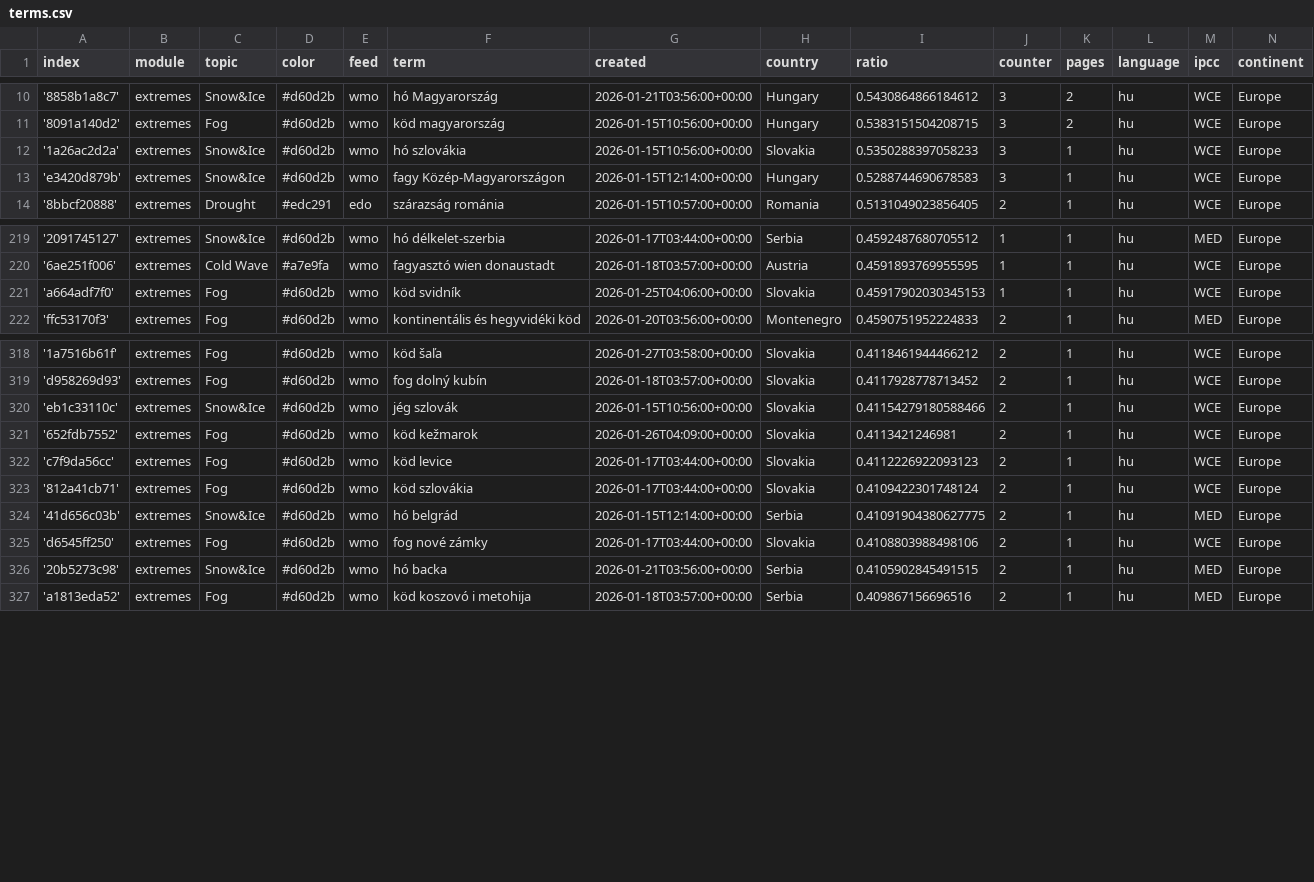
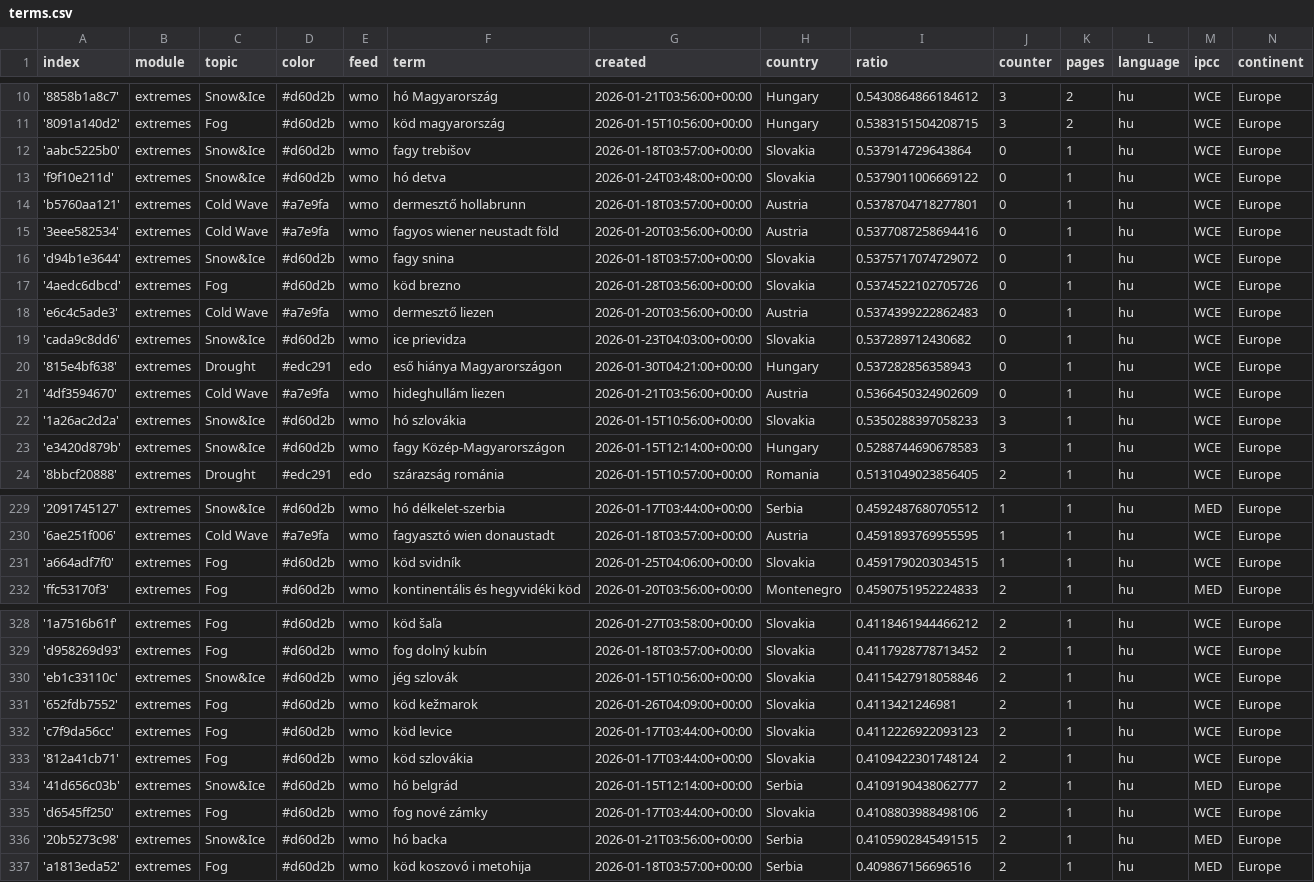
Before and after one commit to jens-news/hungarianExtremes, a CSV file: terms.csv, drawn as a sheet; only a part is shown, gaps mark what is left out.

Commit message:
Commit from GitHub Actions (import:0.0)

```diff
--- a/terms.csv
+++ b/terms.csv
@@ -11,2 +11,12 @@ index,module,topic,color,feed,term,created,country,ratio,counter,pages,language,
 '8091a140d2',extremes,Fog,#d60d2b,wmo,köd magyarország,2026-01-15T10:56:00+00:00,Hungary,0.5383151504208715,3,2,hu,WCE,Europe
+'aabc5225b0',extremes,Snow&Ice,#d60d2b,wmo,fagy trebišov,2026-01-18T03:57:00+00:00,Slovakia,0.537914729643864,0,1,hu,WCE,Europe
+'f9f10e211d',extremes,Snow&Ice,#d60d2b,wmo,hó detva,2026-01-24T03:48:00+00:00,Slovakia,0.5379011006669122,0,1,hu,WCE,Europe
+'b5760aa121',extremes,Cold Wave,#a7e9fa,wmo,dermesztő hollabrunn,2026-01-18T03:57:00+00:00,Austria,0.5378704718277801,0,1,hu,WCE,Europe
+'3eee582534',extremes,Cold Wave,#a7e9fa,wmo,fagyos wiener neustadt föld,2026-01-20T03:56:00+00:00,Austria,0.5377087258694416,0,1,hu,WCE,Europe
+'d94b1e3644',extremes,Snow&Ice,#d60d2b,wmo,fagy snina,2026-01-18T03:57:00+00:00,Slovakia,0.5375717074729072,0,1,hu,WCE,Europe
+'4aedc6dbcd',extremes,Fog,#d60d2b,wmo,köd brezno,2026-01-28T03:56:00+00:00,Slovakia,0.5374522102705726,0,1,hu,WCE,Europe
+'e6c4c5ade3',extremes,Cold Wave,#a7e9fa,wmo,dermesztő liezen,2026-01-20T03:56:00+00:00,Austria,0.5374399222862483,0,1,hu,WCE,Europe
+'cada9c8dd6',extremes,Snow&Ice,#d60d2b,wmo,ice prievidza,2026-01-23T04:03:00+00:00,Slovakia,0.537289712430682,0,1,hu,WCE,Europe
+'815e4bf638',extremes,Drought,#edc291,edo,eső hiánya Magyarországon,2026-01-30T04:21:00+00:00,Hungary,0.537282856358943,0,1,hu,WCE,Europe
+'4df3594670',extremes,Cold Wave,#a7e9fa,wmo,hideghullám liezen,2026-01-21T03:56:00+00:00,Austria,0.5366450324902609,0,1,hu,WCE,Europe
 '1a26ac2d2a',extremes,Snow&Ice,#d60d2b,wmo,hó szlovákia,2026-01-15T10:56:00+00:00,Slovakia,0.5350288397058233,3,1,hu,WCE,Europe
@@ -220,3 +230,3 @@ index,module,topic,color,feed,term,created,country,ratio,counter,pages,language,
 '6ae251f006',extremes,Cold Wave,#a7e9fa,wmo,fagyasztó wien donaustadt,2026-01-18T03:57:00+00:00,Austria,0.4591893769955595,1,1,hu,WCE,Europe
-'a664adf7f0',extremes,Fog,#d60d2b,wmo,köd svidník,2026-01-25T04:06:00+00:00,Slovakia,0.45917902030345153,1,1,hu,WCE,Europe
+'a664adf7f0',extremes,Fog,#d60d2b,wmo,köd svidník,2026-01-25T04:06:00+00:00,Slovakia,0.4591790203034515,1,1,hu,WCE,Europe
 'ffc53170f3',extremes,Fog,#d60d2b,wmo,kontinentális és hegyvidéki köd,2026-01-20T03:56:00+00:00,Montenegro,0.4590751952224833,2,1,hu,MED,Europe
@@ -319,3 +329,3 @@ index,module,topic,color,feed,term,created,country,ratio,counter,pages,language,
 'd958269d93',extremes,Fog,#d60d2b,wmo,fog dolný kubín,2026-01-18T03:57:00+00:00,Slovakia,0.4117928778713452,2,1,hu,WCE,Europe
-'eb1c33110c',extremes,Snow&Ice,#d60d2b,wmo,jég szlovák,2026-01-15T10:56:00+00:00,Slovakia,0.41154279180588466,2,1,hu,WCE,Europe
+'eb1c33110c',extremes,Snow&Ice,#d60d2b,wmo,jég szlovák,2026-01-15T10:56:00+00:00,Slovakia,0.4115427918058846,2,1,hu,WCE,Europe
 '652fdb7552',extremes,Fog,#d60d2b,wmo,köd kežmarok,2026-01-26T04:09:00+00:00,Slovakia,0.4113421246981,2,1,hu,WCE,Europe
@@ -323,3 +333,3 @@ index,module,topic,color,feed,term,created,country,ratio,counter,pages,language,
 '812a41cb71',extremes,Fog,#d60d2b,wmo,köd szlovákia,2026-01-17T03:44:00+00:00,Slovakia,0.4109422301748124,2,1,hu,WCE,Europe
-'41d656c03b',extremes,Snow&Ice,#d60d2b,wmo,hó belgrád,2026-01-15T12:14:00+00:00,Serbia,0.41091904380627775,2,1,hu,MED,Europe
+'41d656c03b',extremes,Snow&Ice,#d60d2b,wmo,hó belgrád,2026-01-15T12:14:00+00:00,Serbia,0.4109190438062777,2,1,hu,MED,Europe
 'd6545ff250',extremes,Fog,#d60d2b,wmo,fog nové zámky,2026-01-17T03:44:00+00:00,Slovakia,0.4108803988498106,2,1,hu,WCE,Europe
```
